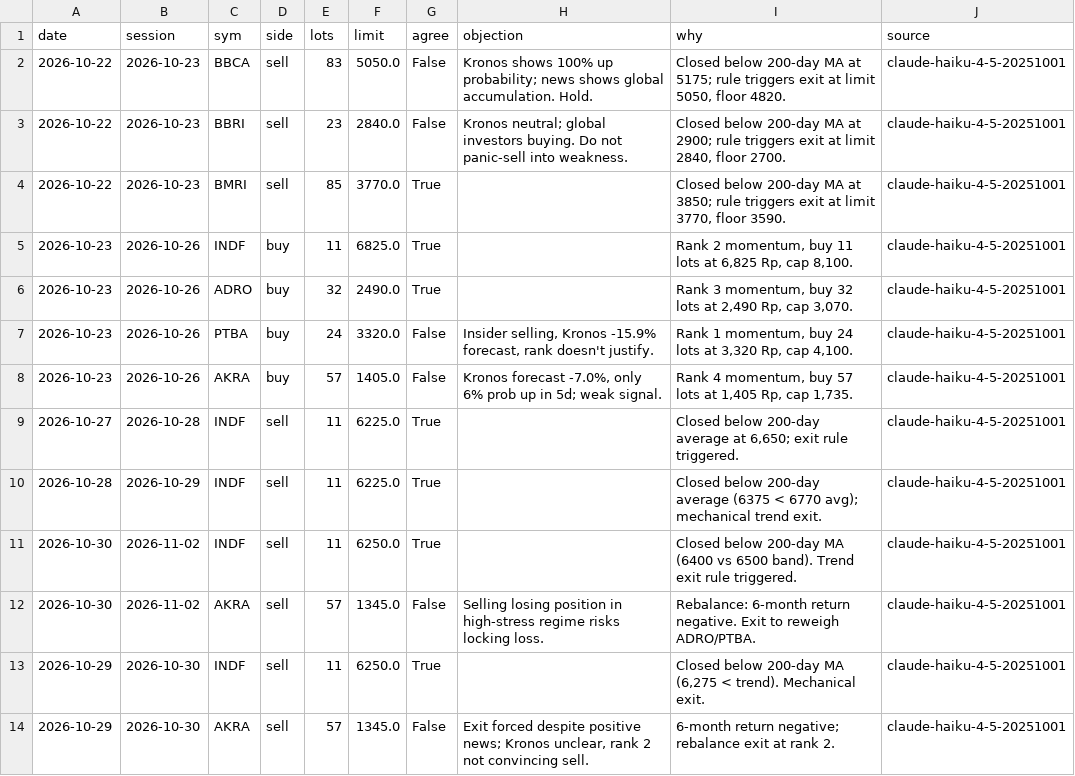
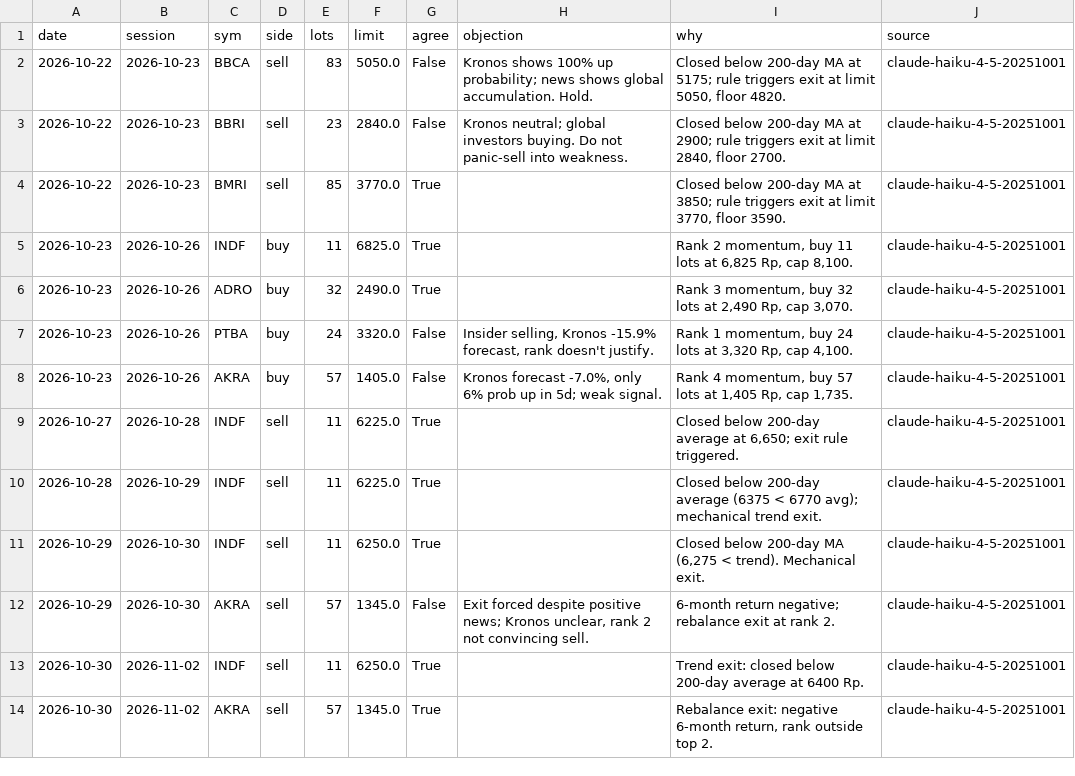
Before and after one commit to benchandra/idx-trend-bot, a CSV file: docs/data/committee_log.csv, drawn as a sheet; removed rows and columns are numbered as before the commit, all else as after; the diff names each change by its address in the sheet, - before the commit and + after, or states it on an @@ line.

```diff
--- a/docs/data/committee_log.csv
+++ b/docs/data/committee_log.csv
-row 11: 2026-10-30 | 2026-11-02 | INDF | sell | 11 | 6250.0 | True |  | Closed below 200-day MA (6400 vs 6500 band). Trend exit rule triggered. | claude-haiku-4-5-20251001
-row 12: 2026-10-30 | 2026-11-02 | AKRA | sell | 57 | 1345.0 | False | Selling losing position in high-stress regime risks locking loss. | Rebalance: 6-month return negative. Exit to reweigh ADRO/PTBA. | claude-haiku-4-5-20251001
+row 13: 2026-10-30 | 2026-11-02 | INDF | sell | 11 | 6250.0 | True |  | Trend exit: closed below 200-day average at 6400 Rp. | claude-haiku-4-5-20251001
+row 14: 2026-10-30 | 2026-11-02 | AKRA | sell | 57 | 1345.0 | True |  | Rebalance exit: negative 6-month return, rank outside top 2. | claude-haiku-4-5-20251001
```
Also changed, not shown: docs/data/kronos_log.csv, docs/data/vxeem.csv, 5 other files.
